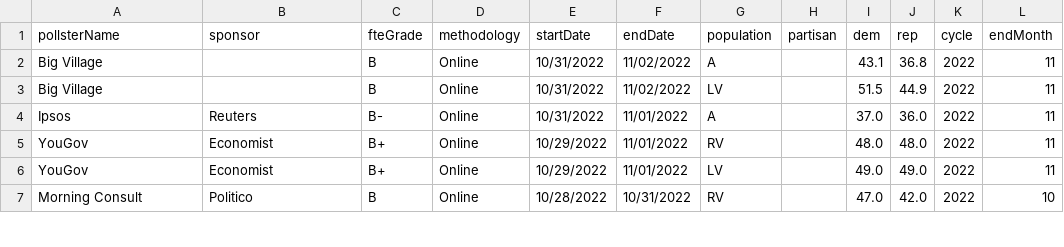
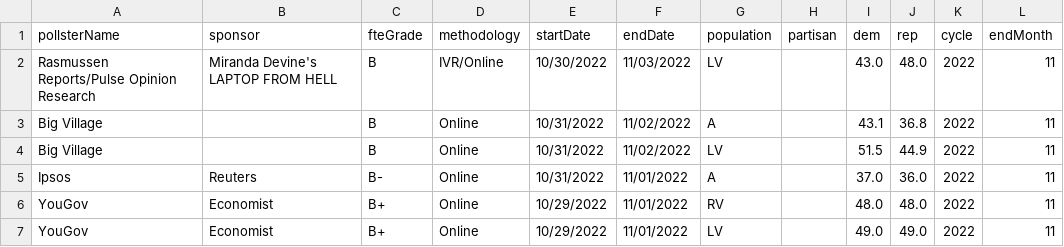
Before and after one commit to dcadata/fivey-is-an-emotional-fox, a CSV file: gcb_movement/generic_ballot_polls.trimmed.csv, drawn as a sheet; only a part is shown; the shorter side is filled out with more unchanged rows; the diff names each change by its address in the sheet, - before the commit and + after, or states it on an @@ line.

```diff
--- a/gcb_movement/generic_ballot_polls.trimmed.csv
+++ b/gcb_movement/generic_ballot_polls.trimmed.csv
+row 2: Rasmussen Reports/Pulse Opinion Research | Miranda Devine's LAPTOP FROM HELL | B | IVR/Online | 10/30/2022 | 11/03/2022 | LV |  | 43.0 | 48.0 | 2022 | 11
```
Also changed, not shown: data/generic_ballot_polls.csv, gcb_movement/1-Dobbs (YTD split at 6.24).csv, 6 other files.
